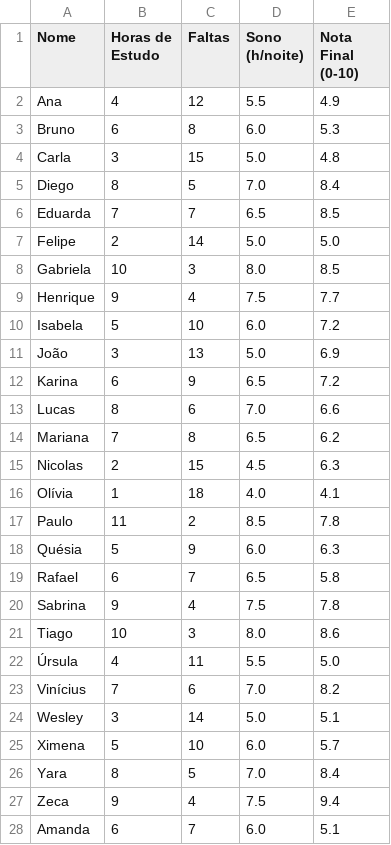
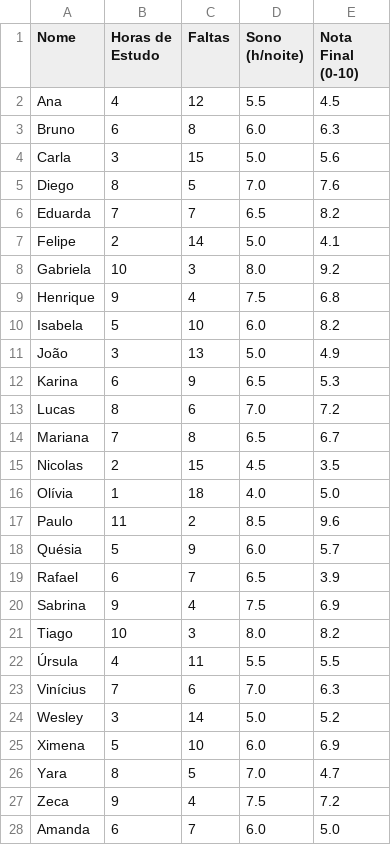
Before and after one commit to dcardozo95/regressao, a CSV file: regressao-linear/Exemplo 1 - Nota.csv, drawn as a sheet; only a part is shown; the diff covers the shown part only.

Commit message:
Update Exemplo 1 - Nota.csv

```diff
--- a/regressao-linear/Exemplo 1 - Nota.csv
+++ b/regressao-linear/Exemplo 1 - Nota.csv
@@ -1,28 +1,28 @@
 Nome,Horas de Estudo,Faltas,Sono (h/noite),Nota Final (0-10)
-Ana,4,12,5.5,4.9
-Bruno,6,8,6.0,5.3
-Carla,3,15,5.0,4.8
-Diego,8,5,7.0,8.4
-Eduarda,7,7,6.5,8.5
-Felipe,2,14,5.0,5.0
-Gabriela,10,3,8.0,8.5
-Henrique,9,4,7.5,7.7
-Isabela,5,10,6.0,7.2
-João,3,13,5.0,6.9
-Karina,6,9,6.5,7.2
-Lucas,8,6,7.0,6.6
-Mariana,7,8,6.5,6.2
-Nicolas,2,15,4.5,6.3
-Olívia,1,18,4.0,4.1
-Paulo,11,2,8.5,7.8
-Quésia,5,9,6.0,6.3
-Rafael,6,7,6.5,5.8
-Sabrina,9,4,7.5,7.8
-Tiago,10,3,8.0,8.6
-Úrsula,4,11,5.5,5.0
-Vinícius,7,6,7.0,8.2
-Wesley,3,14,5.0,5.1
-Ximena,5,10,6.0,5.7
-Yara,8,5,7.0,8.4
-Zeca,9,4,7.5,9.4
-Amanda,6,7,6.0,5.1
+Ana,4,12,5.5,4.5
+Bruno,6,8,6.0,6.3
+Carla,3,15,5.0,5.6
+Diego,8,5,7.0,7.6
+Eduarda,7,7,6.5,8.2
+Felipe,2,14,5.0,4.1
+Gabriela,10,3,8.0,9.2
+Henrique,9,4,7.5,6.8
+Isabela,5,10,6.0,8.2
+João,3,13,5.0,4.9
+Karina,6,9,6.5,5.3
+Lucas,8,6,7.0,7.2
+Mariana,7,8,6.5,6.7
+Nicolas,2,15,4.5,3.5
+Olívia,1,18,4.0,5.0
+Paulo,11,2,8.5,9.6
+Quésia,5,9,6.0,5.7
+Rafael,6,7,6.5,3.9
+Sabrina,9,4,7.5,6.9
+Tiago,10,3,8.0,8.2
+Úrsula,4,11,5.5,5.5
+Vinícius,7,6,7.0,6.3
+Wesley,3,14,5.0,5.2
+Ximena,5,10,6.0,6.9
+Yara,8,5,7.0,4.7
+Zeca,9,4,7.5,7.2
+Amanda,6,7,6.0,5.0
```
Also changed, not shown: 3 edited cells elsewhere in this file.
